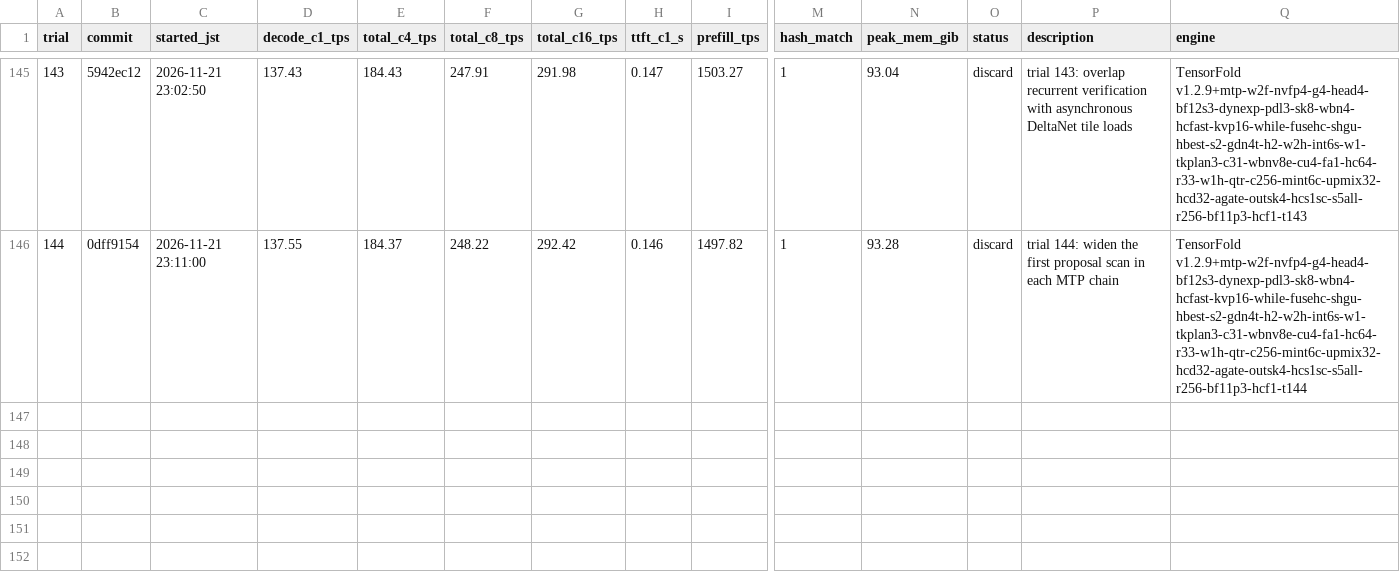
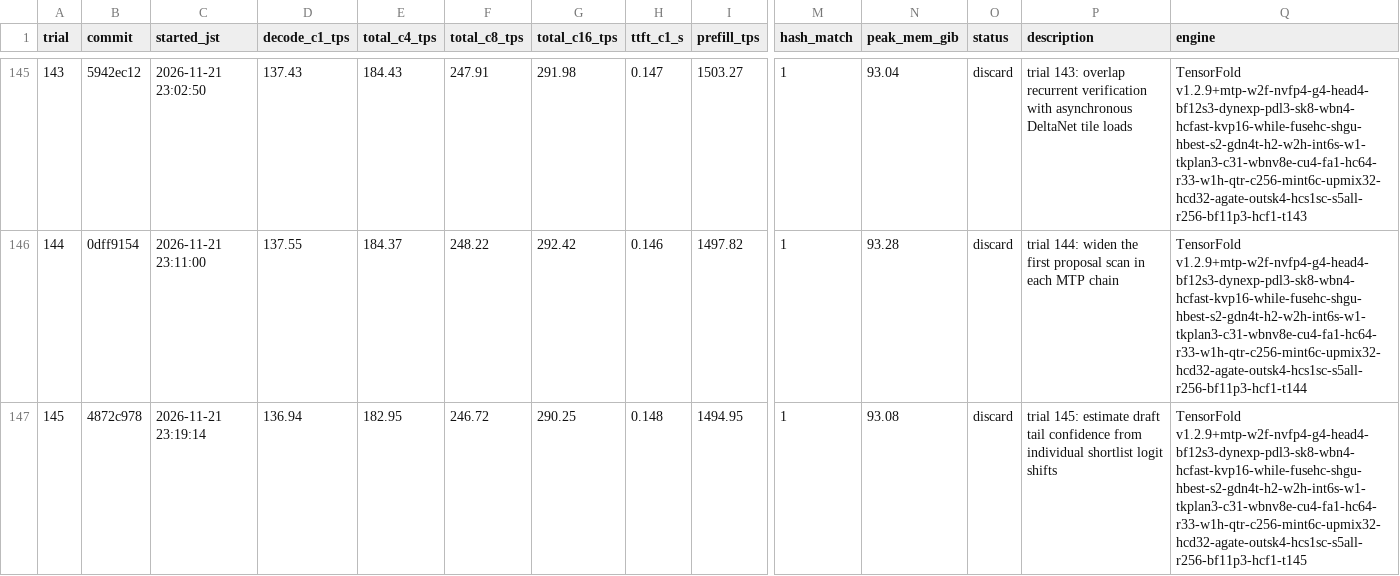
Before and after one commit to 42si/qwen38-flash-next-autoresearch, a TSV file: spark/results.tsv, drawn as a sheet; only a part is shown, gaps mark what is left out; rows hold the shown columns only; the diff names each change by its address in the sheet, - before the commit and + after, or states it on an @@ line.

Commit message:
spark trial 145: discard

```diff
--- a/spark/results.tsv
+++ b/spark/results.tsv
+row 147: 145 | 4872c978 | 2026-11-21 23:19:14 | 136.94 | 182.95 | 246.72 | 290.25 | 0.148 | 1494.95 | 1 | 93.08 | discard | trial 145: estimate draft tail confidence from individual shortlist logit shifts | TensorFold v1.2.9+mtp-w2f-nvfp4-g4-head4-bf12s3-dynexp-pdl3-sk8-wbn4-hcfast-kvp16-while-fusehc-shgu-hbest-s2-gdn4t-h2-w2h-int6s-w1-tkplan3-c31-wbnv8e-cu4-fa1-hc64-r33-w1h-qtr-c256-mint6c-upmix32-hcd32-agate-outsk4-hcs1sc-s5all-r256-bf11p3-hcf1-t145
```
Also changed, not shown: 2 other files.
